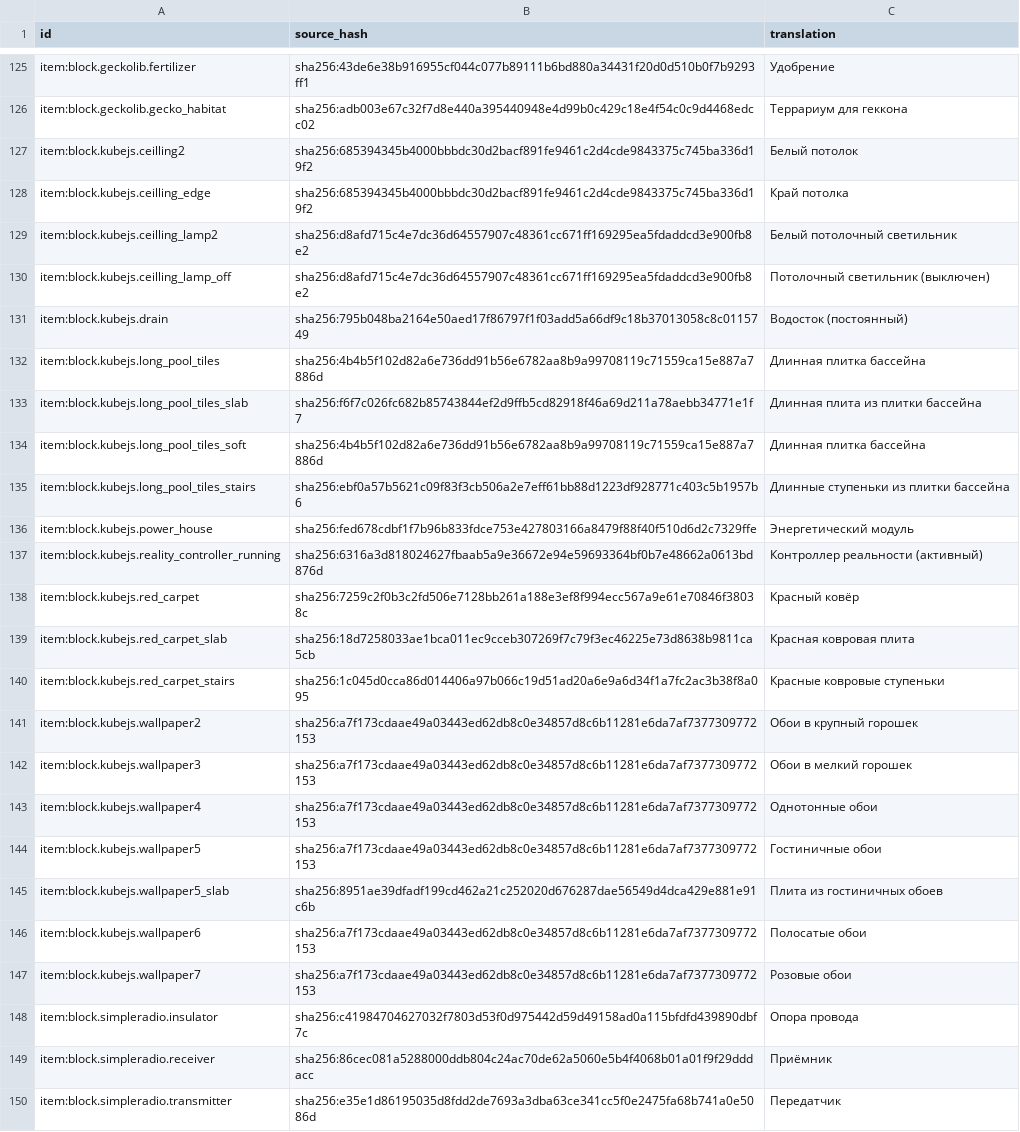
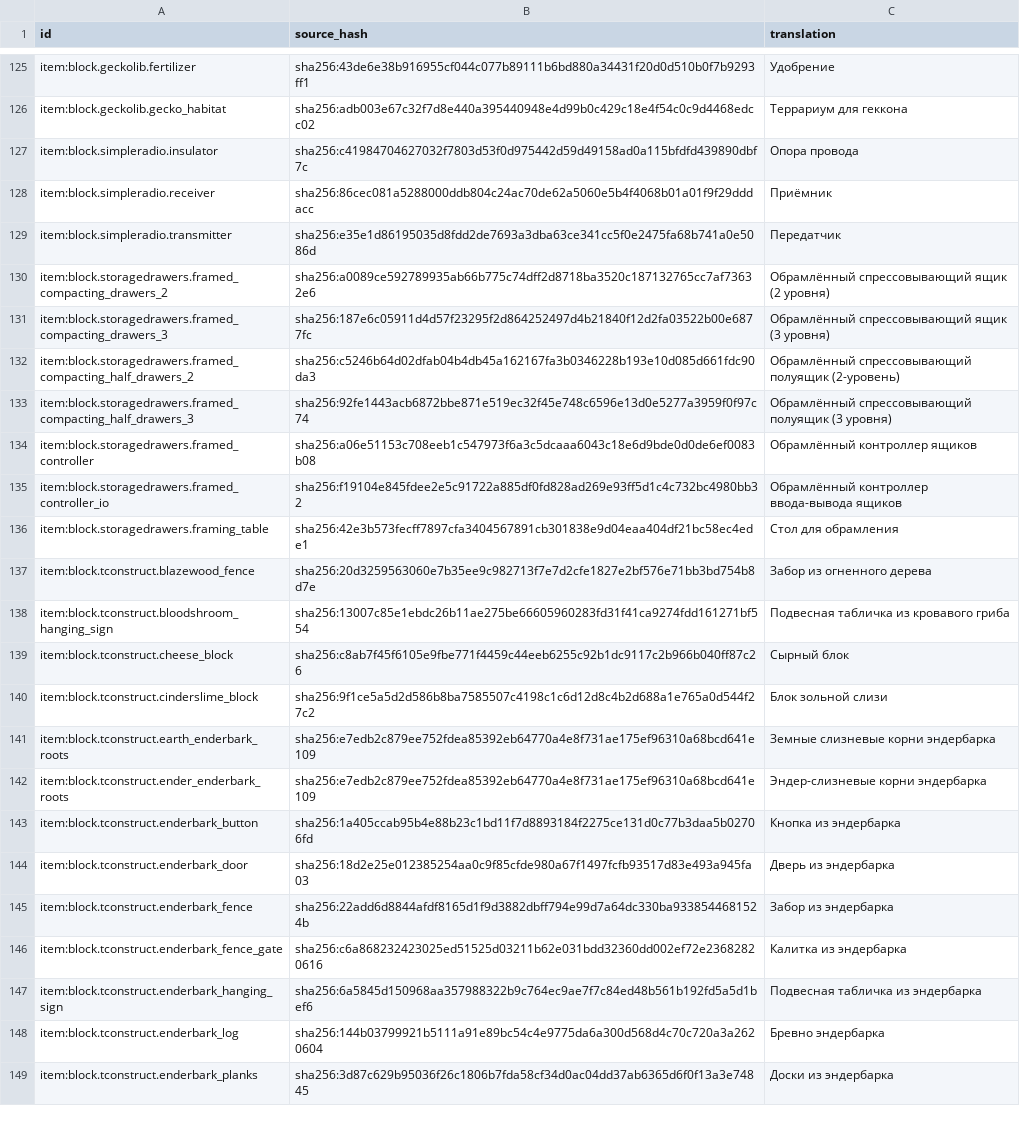
Before and after one commit to Deirel/liminal-industries-russian-translation, a TSV file: translation-versions/1.19.3-original/work/item-translations.tsv, drawn as a sheet; only a part is shown, gaps mark what is left out; the shorter side is filled out with more unchanged rows.

Commit message:
fix(i18n): resolve Original audit failures
Merge effective language layers before source-aware matching so partial compatibility overlays do not hide upstream book strings.

Refresh runtime translations and source catalog from the current Original instance.

```diff
--- a/translation-versions/1.19.3-original/work/item-translations.tsv
+++ b/translation-versions/1.19.3-original/work/item-translations.tsv
@@ -126,23 +126,2 @@ item:block.geckolib.fertilizer	sha256:43de6e38b916955cf044c077b89111b6bd880a3443
 item:block.geckolib.gecko_habitat	sha256:adb003e67c32f7d8e440a395440948e4d99b0c429c18e4f54c0c9d4468edcc02	Террариум для геккона
-item:block.kubejs.ceilling2	sha256:685394345b4000bbbdc30d2bacf891fe9461c2d4cde9843375c745ba336d19f2	Белый потолок
-item:block.kubejs.ceilling_edge	sha256:685394345b4000bbbdc30d2bacf891fe9461c2d4cde9843375c745ba336d19f2	Край потолка
-item:block.kubejs.ceilling_lamp2	sha256:d8afd715c4e7dc36d64557907c48361cc671ff169295ea5fdaddcd3e900fb8e2	Белый потолочный светильник
-item:block.kubejs.ceilling_lamp_off	sha256:d8afd715c4e7dc36d64557907c48361cc671ff169295ea5fdaddcd3e900fb8e2	Потолочный светильник (выключен)
-item:block.kubejs.drain	sha256:795b048ba2164e50aed17f86797f1f03add5a66df9c18b37013058c8c0115749	Водосток (постоянный)
-item:block.kubejs.long_pool_tiles	sha256:4b4b5f102d82a6e736dd91b56e6782aa8b9a99708119c71559ca15e887a7886d	Длинная плитка бассейна
-item:block.kubejs.long_pool_tiles_slab	sha256:f6f7c026fc682b85743844ef2d9ffb5cd82918f46a69d211a78aebb34771e1f7	Длинная плита из плитки бассейна
-item:block.kubejs.long_pool_tiles_soft	sha256:4b4b5f102d82a6e736dd91b56e6782aa8b9a99708119c71559ca15e887a7886d	Длинная плитка бассейна
-item:block.kubejs.long_pool_tiles_stairs	sha256:ebf0a57b5621c09f83f3cb506a2e7eff61bb88d1223df928771c403c5b1957b6	Длинные ступеньки из плитки бассейна
-item:block.kubejs.power_house	sha256:fed678cdbf1f7b96b833fdce753e427803166a8479f88f40f510d6d2c7329ffe	Энергетический модуль
-item:block.kubejs.reality_controller_running	sha256:6316a3d818024627fbaab5a9e36672e94e59693364bf0b7e48662a0613bd876d	Контроллер реальности (активный)
-item:block.kubejs.red_carpet	sha256:7259c2f0b3c2fd506e7128bb261a188e3ef8f994ecc567a9e61e70846f38038c	Красный ковёр
-item:block.kubejs.red_carpet_slab	sha256:18d7258033ae1bca011ec9cceb307269f7c79f3ec46225e73d8638b9811ca5cb	Красная ковровая плита
-item:block.kubejs.red_carpet_stairs	sha256:1c045d0cca86d014406a97b066c19d51ad20a6e9a6d34f1a7fc2ac3b38f8a095	Красные ковровые ступеньки
-item:block.kubejs.wallpaper2	sha256:a7f173cdaae49a03443ed62db8c0e34857d8c6b11281e6da7af7377309772153	Обои в крупный горошек
-item:block.kubejs.wallpaper3	sha256:a7f173cdaae49a03443ed62db8c0e34857d8c6b11281e6da7af7377309772153	Обои в мелкий горошек
-item:block.kubejs.wallpaper4	sha256:a7f173cdaae49a03443ed62db8c0e34857d8c6b11281e6da7af7377309772153	Однотонные обои
-item:block.kubejs.wallpaper5	sha256:a7f173cdaae49a03443ed62db8c0e34857d8c6b11281e6da7af7377309772153	Гостиничные обои
-item:block.kubejs.wallpaper5_slab	sha256:8951ae39dfadf199cd462a21c252020d676287dae56549d4dca429e881e91c6b	Плита из гостиничных обоев
-item:block.kubejs.wallpaper6	sha256:a7f173cdaae49a03443ed62db8c0e34857d8c6b11281e6da7af7377309772153	Полосатые обои
-item:block.kubejs.wallpaper7	sha256:a7f173cdaae49a03443ed62db8c0e34857d8c6b11281e6da7af7377309772153	Розовые обои
 item:block.simpleradio.insulator	sha256:c41984704627032f7803d53f0d975442d59d49158ad0a115bfdfd439890dbf7c	Опора провода
```
Also changed, not shown: 13 other files.
